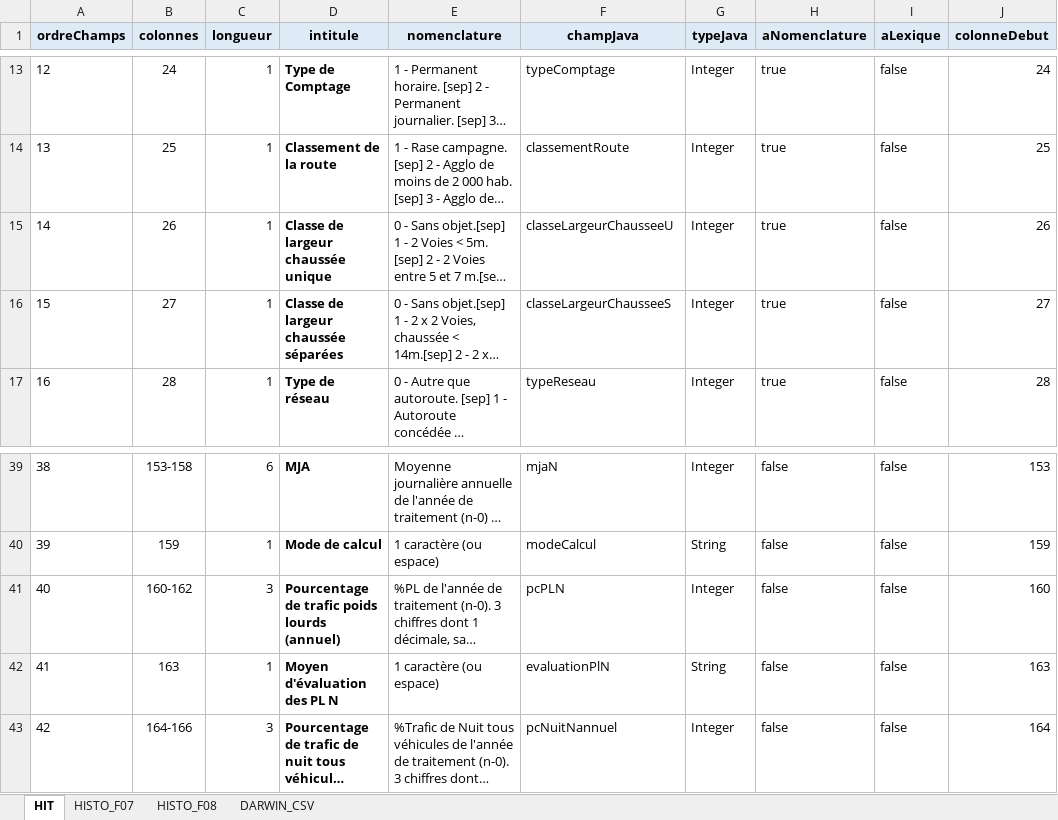
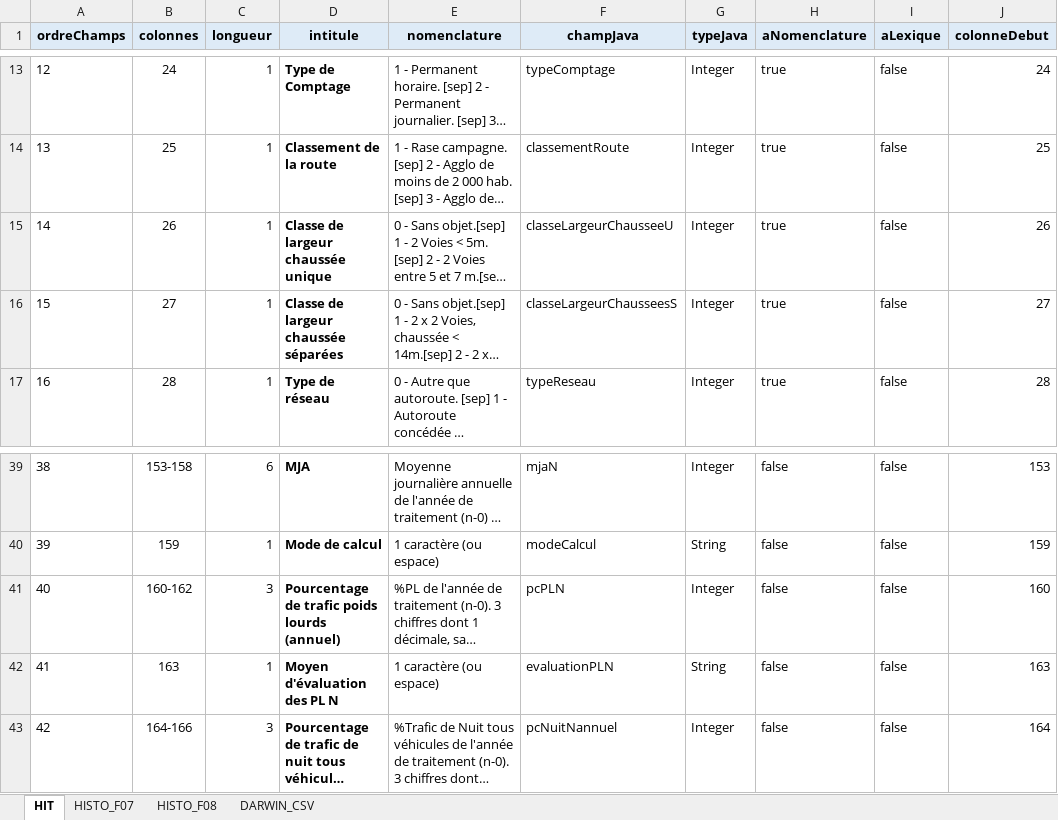
Before and after one commit to DanielLEVY25021961/traficweb_v1, an Excel workbook: conception_appli/docs/Descriptions de fichiers trafic et nomenclatures/Descriptions-de-Fichiers_imprimables_A3.xlsx, sheet HIT, drawn as a sheet; only a part is shown, gaps mark what is left out; long unchanged cells end in …; values as stored, in another font and other column widths than the file's, no borders; conditional formats not drawn; the diff names each change by its address in the sheet, - before the commit and + after, or states it on an @@ line.

```diff
--- a/conception_appli/docs/Descriptions de fichiers trafic et nomenclatures/Descriptions-de-Fichiers_imprimables_A3.xlsx (sheet HIT)
+++ b/conception_appli/docs/Descriptions de fichiers trafic et nomenclatures/Descriptions-de-Fichiers_imprimables_A3.xlsx (sheet HIT)
-F16 (champJava): classeLargeurChausseeS
+F16 (champJava): classeLargeurChausseesS
-F42 (champJava): evaluationPlN
+F42 (champJava): evaluationPLN
```
Also changed, not shown: 5 other files.
